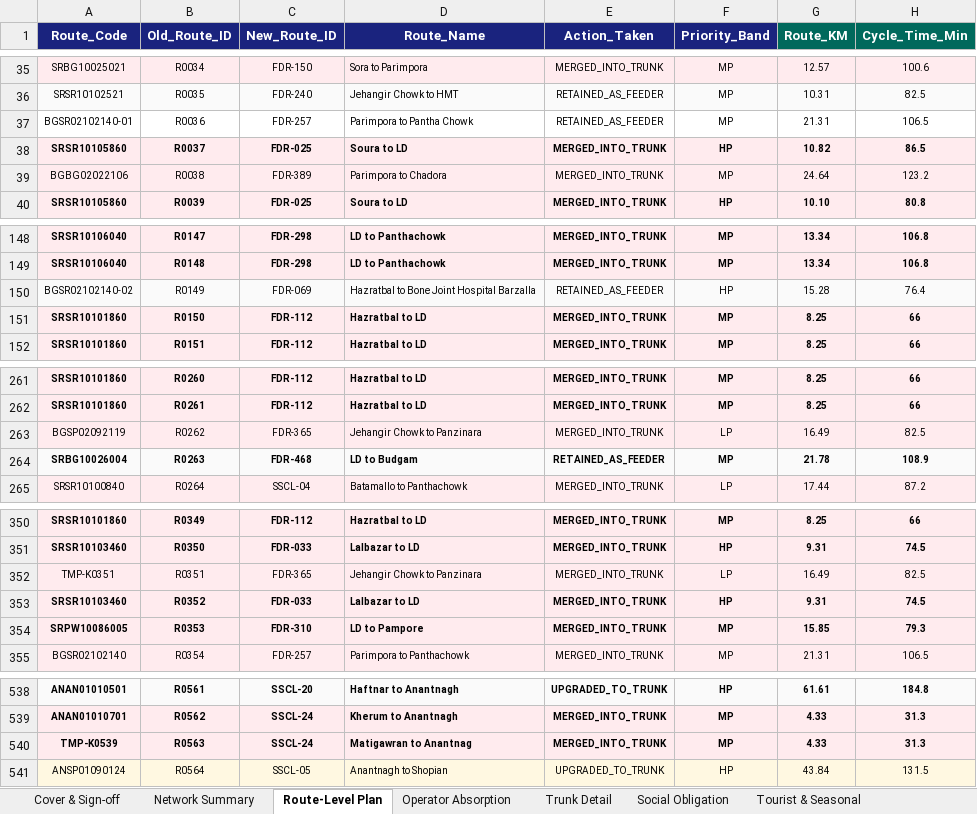
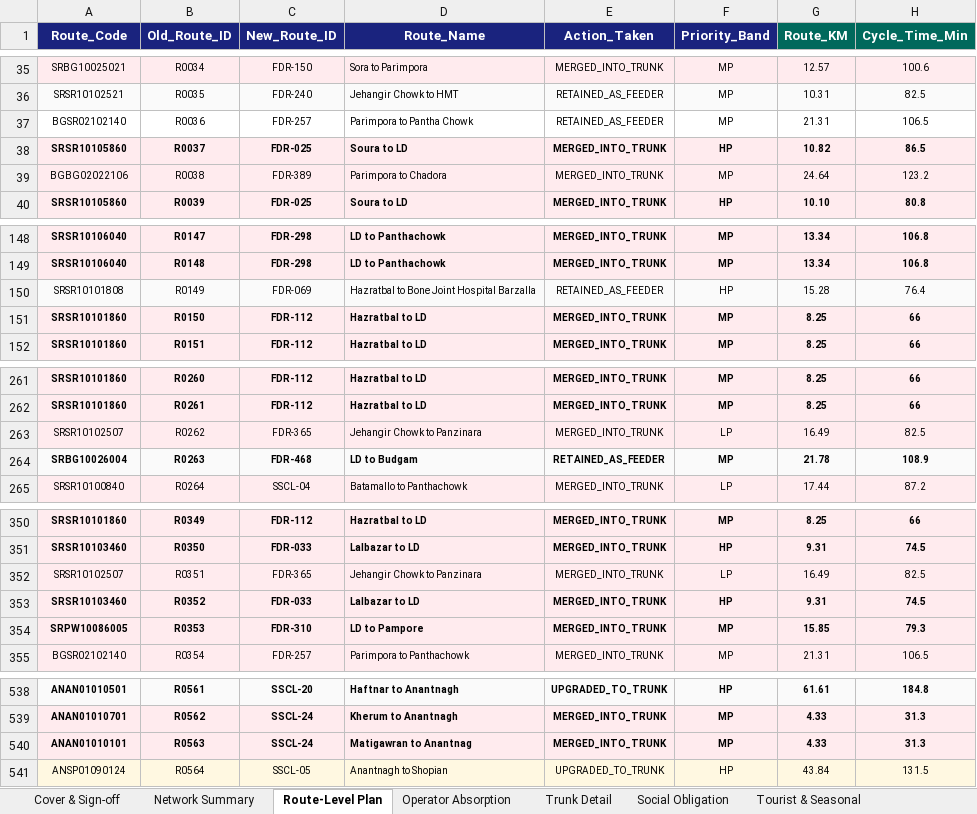
Before and after one commit to GrostesqueChip/bus-sathi-dashboard, an Excel workbook: public/route-rationalization-kashmir/Kashmir_Route_Frequency_Plan_v3.3.8_RTO.xlsx, sheet Route-Level Plan, drawn as a sheet; only a part is shown, gaps mark what is left out; values as stored, in another font and other column widths than the file's, no borders; the diff covers the shown part only; the diff names each change by its address in the sheet, - before the commit and + after, or states it on an @@ line.

```diff
--- a/public/route-rationalization-kashmir/Kashmir_Route_Frequency_Plan_v3.3.8_RTO.xlsx (sheet Route-Level Plan)
+++ b/public/route-rationalization-kashmir/Kashmir_Route_Frequency_Plan_v3.3.8_RTO.xlsx (sheet Route-Level Plan)
-A37 (Route_Code): BGSR02102140-01
+A37 (Route_Code): BGSR02102140
-A150 (Route_Code): BGSR02102140-02
+A150 (Route_Code): SRSR10101808
-A263 (Route_Code): BGSP02092119
+A263 (Route_Code): SRSR10102507
-A352 (Route_Code): TMP-K0351
+A352 (Route_Code): SRSR10102507
-A540 (Route_Code): TMP-K0539
+A540 (Route_Code): ANAN01010101
```
Also changed, not shown: 23 edited cells elsewhere in this sheet, public/route-rationalization-kashmir/Kashmir_Route_Frequency_Plan_v3.3.8_RTO_Pretty.xlsx, public/route-rationalization-kashmir/Kashmir_Route_Frequency_Plan_v3.xlsx, 6 other files.
